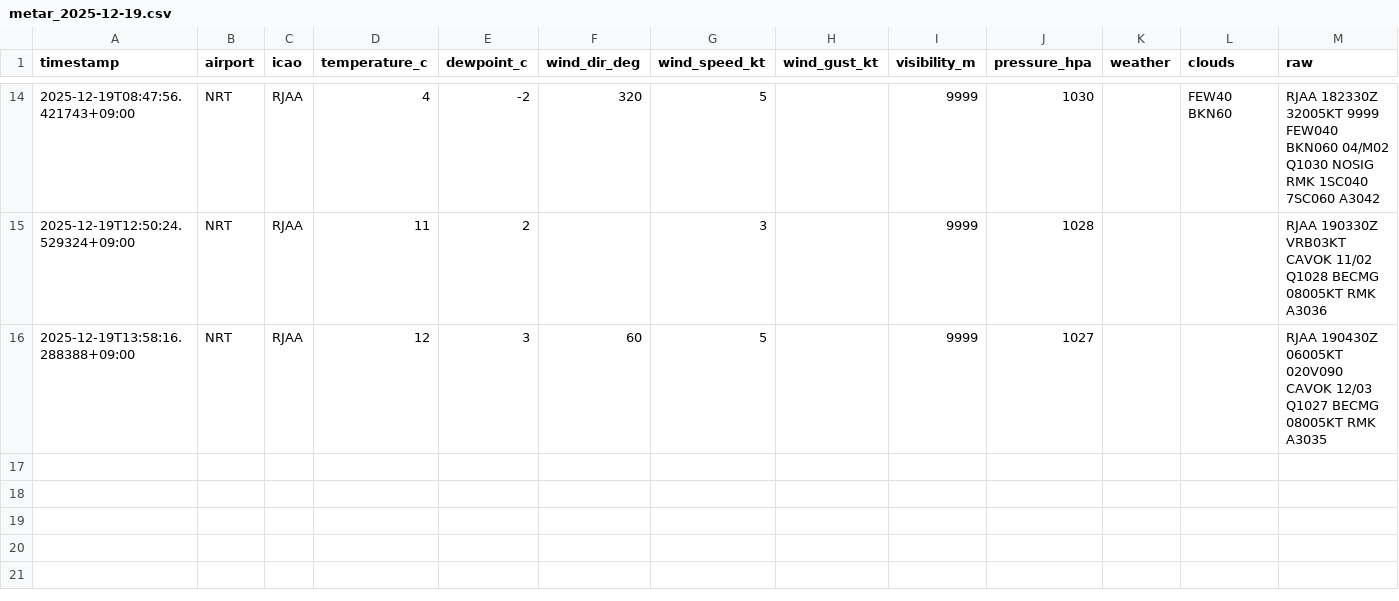
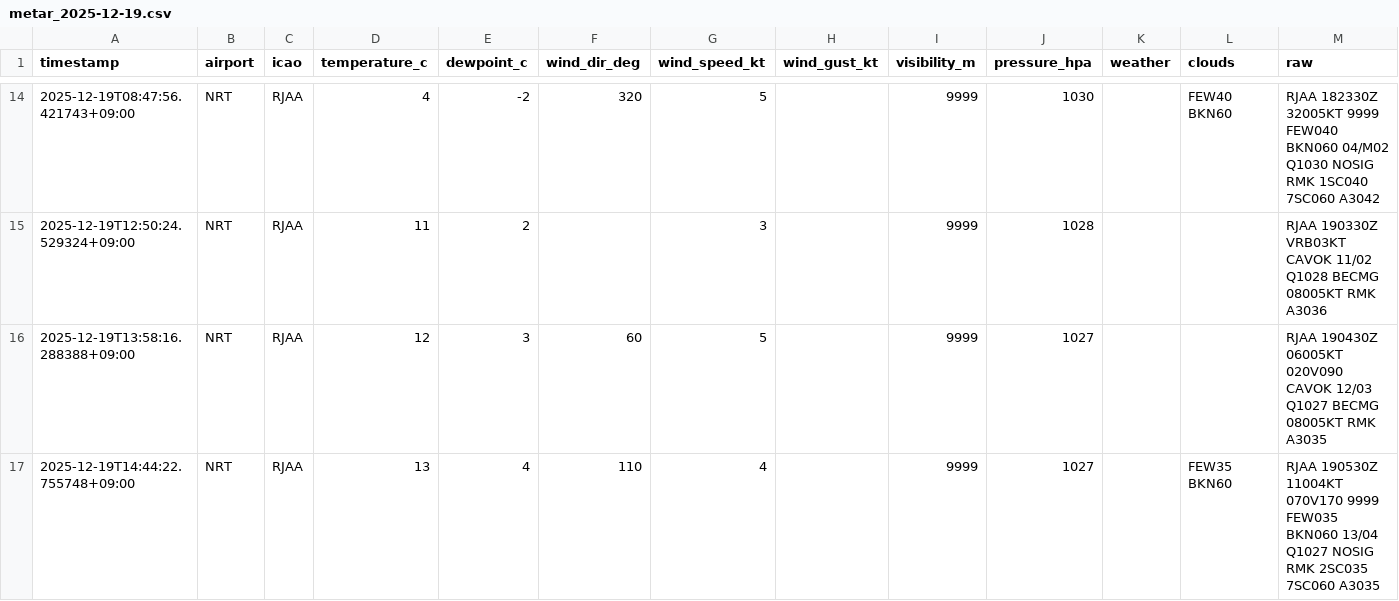
Before and after one commit to sun-1090/MATER-and-TAF, a CSV file: data/NRT/metar_2025-12-19.csv, drawn as a sheet; only a part is shown, gaps mark what is left out.

```diff
--- a/data/NRT/metar_2025-12-19.csv
+++ b/data/NRT/metar_2025-12-19.csv
@@ -16 +16,2 @@ timestamp,airport,icao,temperature_c,dewpoint_c,wind_dir_deg,wind_speed_kt,wind_
 2025-12-19T13:58:16.288388+09:00,NRT,RJAA,12,3,60,5,,9999,1027,,,RJAA 190430Z 06005KT 020V090 CAVOK 12/03 Q1027 BECMG 08005KT RMK A3035
+2025-12-19T14:44:22.755748+09:00,NRT,RJAA,13,4,110,4,,9999,1027,,FEW35 BKN60,RJAA 190530Z 11004KT 070V170 9999 FEW035 BKN060 13/04 Q1027 NOSIG RMK 2SC035 7SC060 A3035
```
Also changed, not shown: data/HND/metar_2025-12-19.csv.
